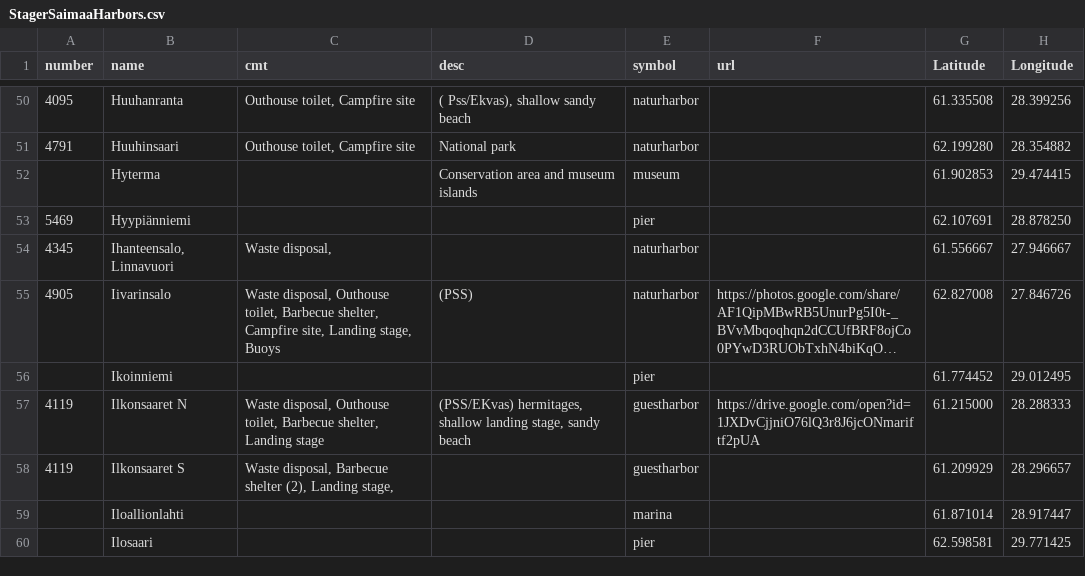
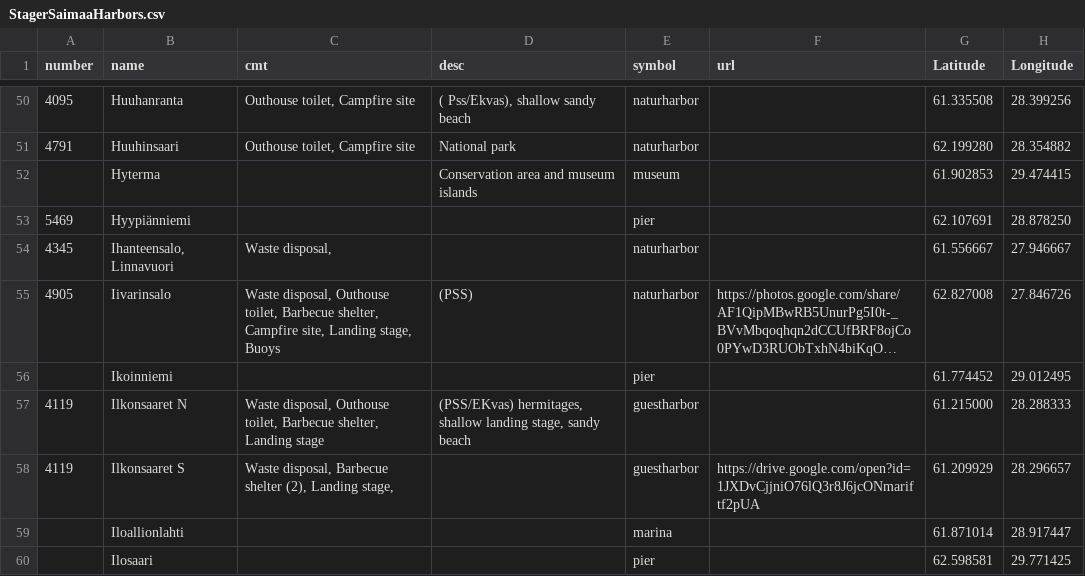
Before and after one commit to VladimirKalachikhin/Saimaa-POI, a CSV file: StagerSaimaaHarbors.csv, drawn as a sheet; only a part is shown, gaps mark what is left out; long unchanged cells end in ….

Commit message:
bug fixed

```diff
--- a/StagerSaimaaHarbors.csv
+++ b/StagerSaimaaHarbors.csv
@@ -56,4 +56,4 @@
 ,"Ikoinniemi",,,"pier",,"61.774452","29.012495"
-4119,"Ilkonsaaret N","Waste disposal,  Outhouse toilet,  Barbecue shelter,  Landing stage","(PSS/EKvas) hermitages, shallow landing stage, sandy beach ","guestharbor","https://drive.google.com/open?id=1JXDvCjjniO76lQ3r8J6jcONmariftf2pUA","61.215000","28.288333"
-4119,"Ilkonsaaret S","Waste disposal,  Barbecue shelter (2),  Landing stage, ",,"guestharbor",,"61.209929","28.296657"
+4119,"Ilkonsaaret N","Waste disposal,  Outhouse toilet,  Barbecue shelter,  Landing stage","(PSS/EKvas) hermitages, shallow landing stage, sandy beach ","guestharbor",,"61.215000","28.288333"
+4119,"Ilkonsaaret S","Waste disposal,  Barbecue shelter (2),  Landing stage, ",,"guestharbor","https://drive.google.com/open?id=1JXDvCjjniO76lQ3r8J6jcONmariftf2pUA","61.209929","28.296657"
 ,"Iloallionlahti",,,"marina",,"61.871014","28.917447"
```
